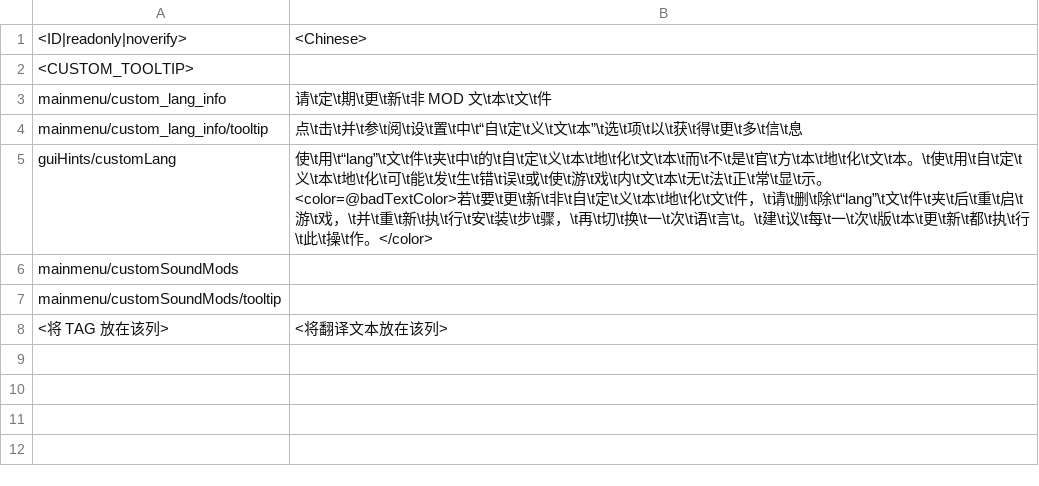
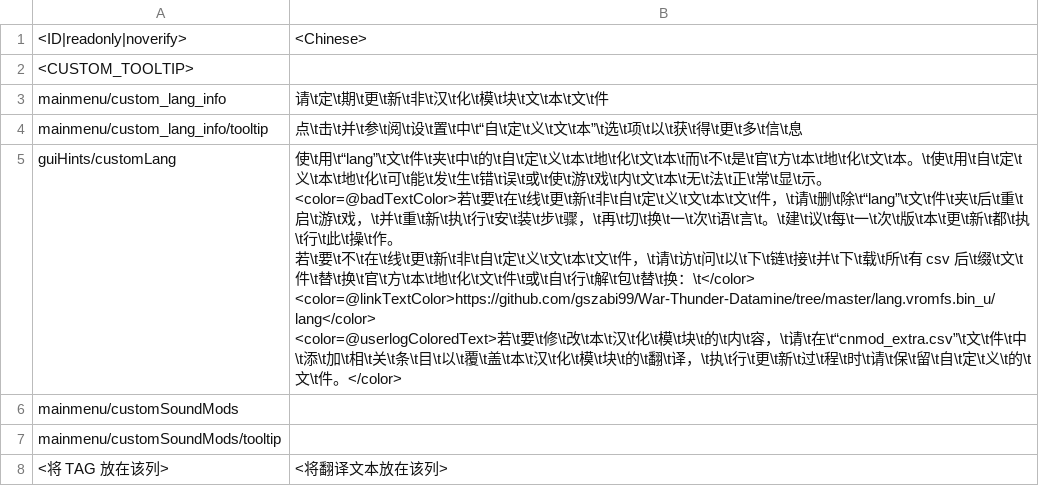
Before and after one commit to 1095368180/warthunder-improved-chinese-localisation, a CSV file: cnmod_extra.csv, drawn as a sheet.

```diff
--- a/cnmod_extra.csv
+++ b/cnmod_extra.csv
@@ -2,6 +2,9 @@
 <CUSTOM_TOOLTIP>;
-mainmenu/custom_lang_info;请\t定\t期\t更\t新\t非 MOD 文\t本\t文\t件
+mainmenu/custom_lang_info;请\t定\t期\t更\t新\t非\t汉\t化\t模\t块\t文\t本\t文\t件
 mainmenu/custom_lang_info/tooltip;点\t击\t并\t参\t阅\t设\t置\t中\t“自\t定\t义\t文\t本”\t选\t项\t以\t获\t得\t更\t多\t信\t息
-guiHints/customLang;"使\t用\t“lang”\t文\t件\t夹\t中\t的\t自\t定\t义\t本\t地\t化\t文\t本\t而\t不\t是\t官\t方\t本\t地\t化\t文\t本。\t使\t用\t自\t定\t义\t本\t地\t化\t可\t能\t发\t生\t错\t误\t或\t使\t游\t戏\t内\t文\t本\t无\t法\t正\t常\t显\t示。
-<color=@badTextColor>若\t要\t更\t新\t非\t自\t定\t义\t本\t地\t化\t文\t件，\t请\t删\t除\t“lang”\t文\t件\t夹\t后\t重\t启\t游\t戏，\t并\t重\t新\t执\t行\t安\t装\t步\t骤，\t再\t切\t换\t一\t次\t语\t言\t。\t建\t议\t每\t一\t次\t版\t本\t更\t新\t都\t执\t行\t此\t操\t作。</color>"
+guiHints/customLang;"使\t用\t“lang”\t文\t件\t夹\t中\t的\t自\t定\t义\t本\t地\t化\t文\t本\t而\t不\t是\t官\t方\t本\t地\t化\t文\t本。\t使\t用\t自\t定\t义\t本\t地\t化\t可\t能\t发\t生\t错\t误\t或\t使\t游\t戏\t内\t文\t本\t无\t法\t正\t常\t显\t示。
+<color=@badTextColor>若\t要\t在\t线\t更\t新\t非\t自\t定\t义\t文\t本\t文\t件，\t请\t删\t除\t“lang”\t文\t件\t夹\t后\t重\t启\t游\t戏，\t并\t重\t新\t执\t行\t安\t装\t步\t骤，\t再\t切\t换\t一\t次\t语\t言\t。\t建\t议\t每\t一\t次\t版\t本\t更\t新\t都\t执\t行\t此\t操\t作。
+若\t要\t不\t在\t线\t更\t新\t非\t自\t定\t义\t文\t本\t文\t件，\t请\t访\t问\t以\t下\t链\t接\t并\t下\t载\t所\t有 csv 后\t缀\t文\t件\t替\t换\t官\t方\t本\t地\t化\t文\t件\t或\t自\t行\t解\t包\t替\t换：\t</color>
+<color=@linkTextColor>https://github.com/gszabi99/War-Thunder-Datamine/tree/master/lang.vromfs.bin_u/lang</color>
+<color=@userlogColoredText>若\t要\t修\t改\t本\t汉\t化\t模\t块\t的\t内\t容，\t请\t在\t“cnmod_extra.csv”\t文\t件\t中\t添\t加\t相\t关\t条\t目\t以\t覆\t盖\t本\t汉\t化\t模\t块\t的\t翻\t译，\t执\t行\t更\t新\t过\t程\t时\t请\t保\t留\t自\t定\t义\t的\t文\t件。</color>"
 mainmenu/customSoundMods;
```
Also changed, not shown: cnmod_units.csv, cnmod_units_weaponry.csv.
